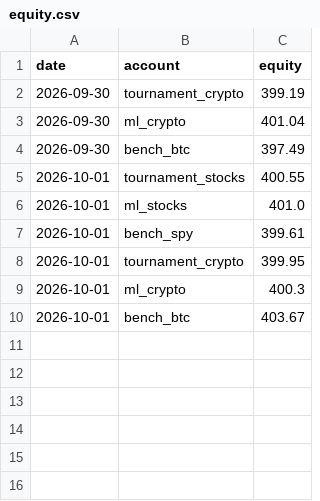
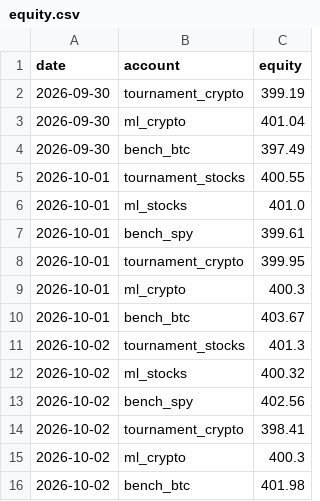
Before and after one commit to poollaaneesh-rgb/paper-trader, a CSV file: results/live/equity.csv, drawn as a sheet.

```diff
--- a/results/live/equity.csv
+++ b/results/live/equity.csv
@@ -10 +10,7 @@ date,account,equity
 2026-10-01,bench_btc,403.67
+2026-10-02,tournament_stocks,401.3
+2026-10-02,ml_stocks,400.32
+2026-10-02,bench_spy,402.56
+2026-10-02,tournament_crypto,398.41
+2026-10-02,ml_crypto,400.3
+2026-10-02,bench_btc,401.98
```
Also changed, not shown: results/live/trades.csv, 4 other files.
